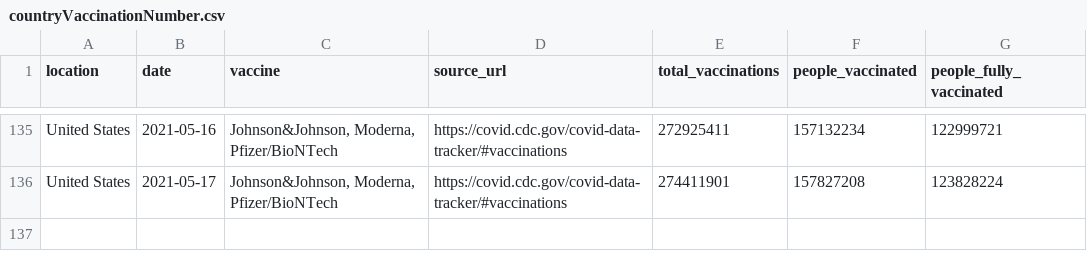
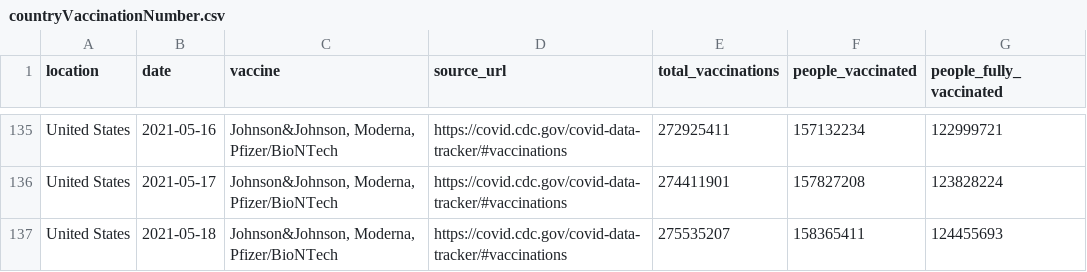
Before and after one commit to HHSAPCompSci2020/capstone-project-group-9-nsr, a CSV file: CapstoneCOVIDVaccineTrackerProject/data/countryVaccinationNumber.csv, drawn as a sheet; only a part is shown, gaps mark what is left out; the diff names each change by its address in the sheet, - before the commit and + after, or states it on an @@ line.

```diff
--- a/CapstoneCOVIDVaccineTrackerProject/data/countryVaccinationNumber.csv
+++ b/CapstoneCOVIDVaccineTrackerProject/data/countryVaccinationNumber.csv
+row 137: United States | 2021-05-18 | Johnson&Johnson, Moderna, Pfizer/BioNTech | https://covid.cdc.gov/covid-data-tracker/#vaccinations | 275535207 | 158365411 | 124455693
```
Also changed, not shown: CapstoneCOVIDVaccineTrackerProject/data/cases.csv, 5 other files.
